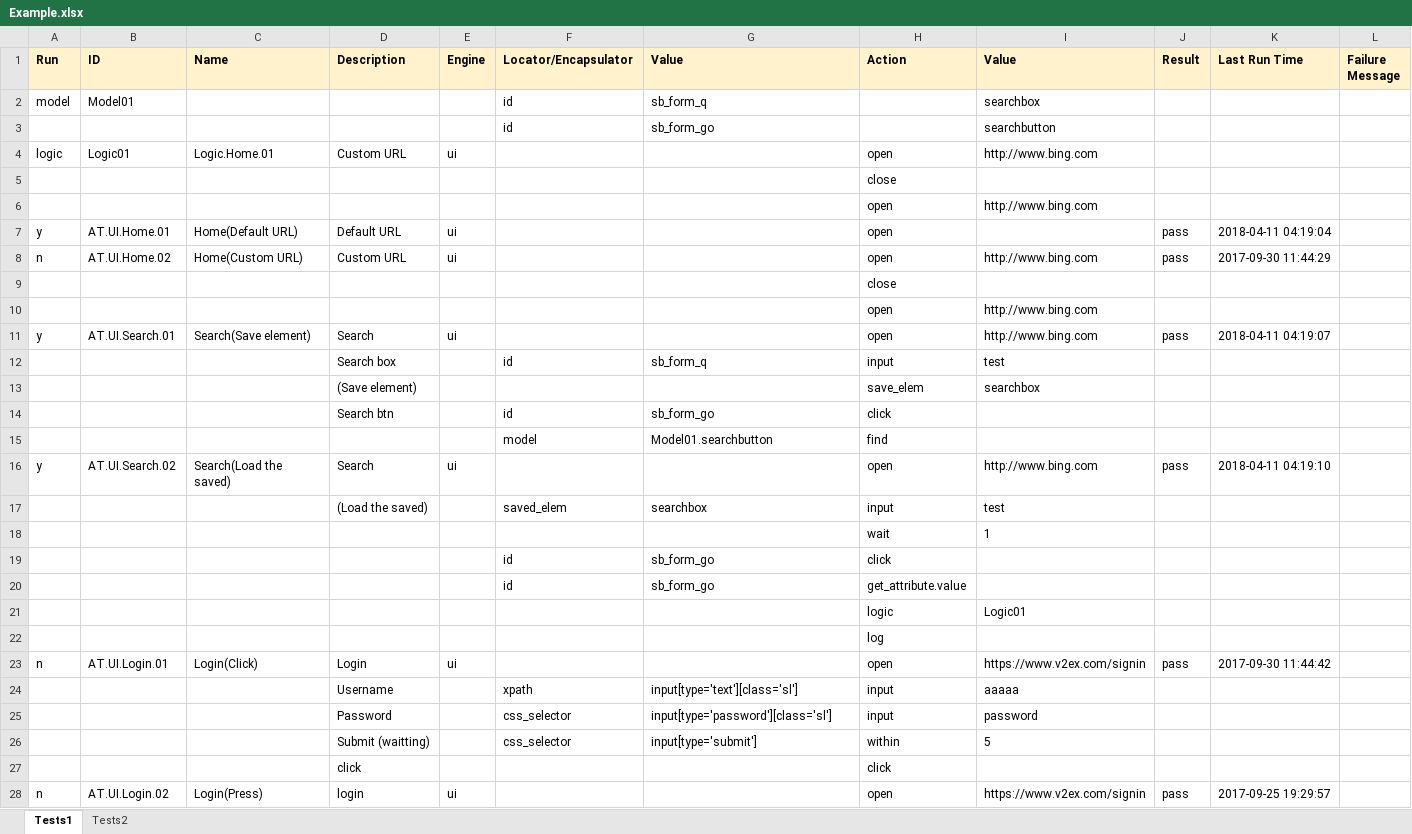
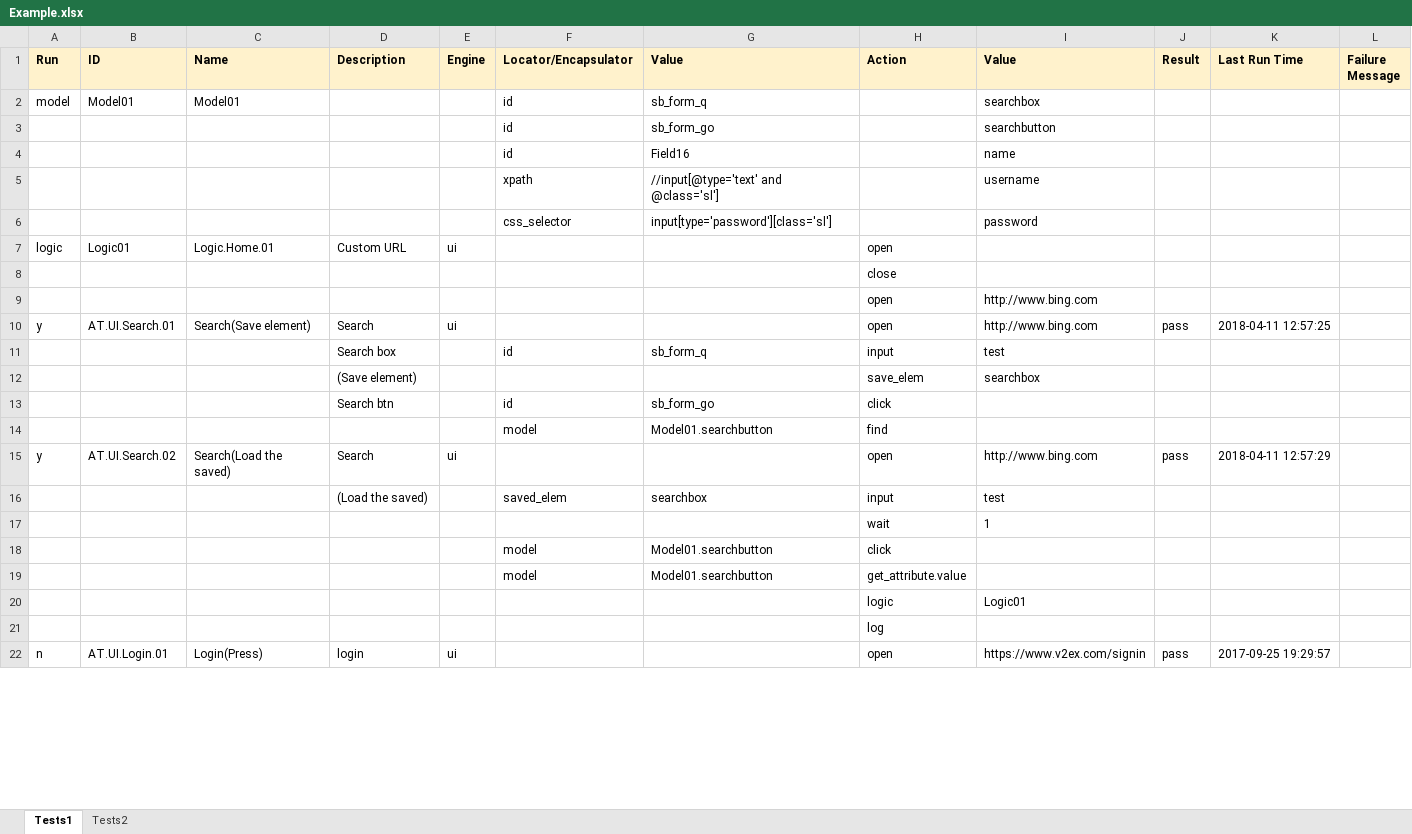
Before and after one commit to deepjia/v2test, an Excel workbook: TestCases/Example.xlsx, sheet Tests1, drawn as a sheet; only a part is shown; values as stored, in another font and other column widths than the file's, no borders; removed rows and columns are numbered as before the commit, all else as after; the diff covers the shown part only; the diff names each change by its address in the sheet, - before the commit and + after, or states it on an @@ line.

Commit message:
Modify save_var action.

```diff
--- a/TestCases/Example.xlsx (sheet Tests1)
+++ b/TestCases/Example.xlsx (sheet Tests1)
-C2 (Name): (empty)
+C2 (Name): Model01
+row 4:  |  |  |  |  | id | Field16 |  | name
+row 5:  |  |  |  |  | xpath | //input[@type='text' and @class='sl'] |  | username
+row 6:  |  |  |  |  | css_selector | input[type='password'][class='sl'] |  | password
-I7 (Value): http://www.bing.com
+I7 (Value): (empty)
-row 7: y | AT.UI.Home.01 | Home(Default URL) | Default URL | ui |  |  | open |  | pass | 2018-04-11 04:19:04
-row 8: n | AT.UI.Home.02 | Home(Custom URL) | Custom URL | ui |  |  | open | http://www.bing.com | pass | 2017-09-30 11:44:29
-row 9:  |  |  |  |  |  |  | close
-row 10:  |  |  |  |  |  |  | open | http://www.bing.com
-K10 (Last Run Time): 2018-04-11 04:19:07
+K10 (Last Run Time): 2018-04-11 12:57:25
-K15 (Last Run Time): 2018-04-11 04:19:10
+K15 (Last Run Time): 2018-04-11 12:57:29
-row 19:  |  |  |  |  | id | sb_form_go | click
-row 20:  |  |  |  |  | id | sb_form_go | get_attribute.value
+row 18:  |  |  |  |  | model | Model01.searchbutton | click
+row 19:  |  |  |  |  | model | Model01.searchbutton | get_attribute.value
-row 23: n | AT.UI.Login.01 | Login(Click) | Login | ui |  |  | open | https://www.v2ex.com/signin | pass | 2017-09-30 11:44:42
-row 24:  |  |  | Username |  | xpath | input[type='text'][class='sl'] | input | aaaaa
-row 25:  |  |  | Password |  | css_selector | input[type='password'][class='sl'] | input | password
-row 26:  |  |  | Submit (waitting) |  | css_selector | input[type='submit'] | within | 5
-row 27:  |  |  | click |  |  |  | click
-B22 (ID): AT.UI.Login.02
+B22 (ID): AT.UI.Login.01
```
Also changed, not shown: 2 added rows, 2 removed rows, 7 moved rows, 6 edited cells and cell formats elsewhere in this sheet, 1 other file.
